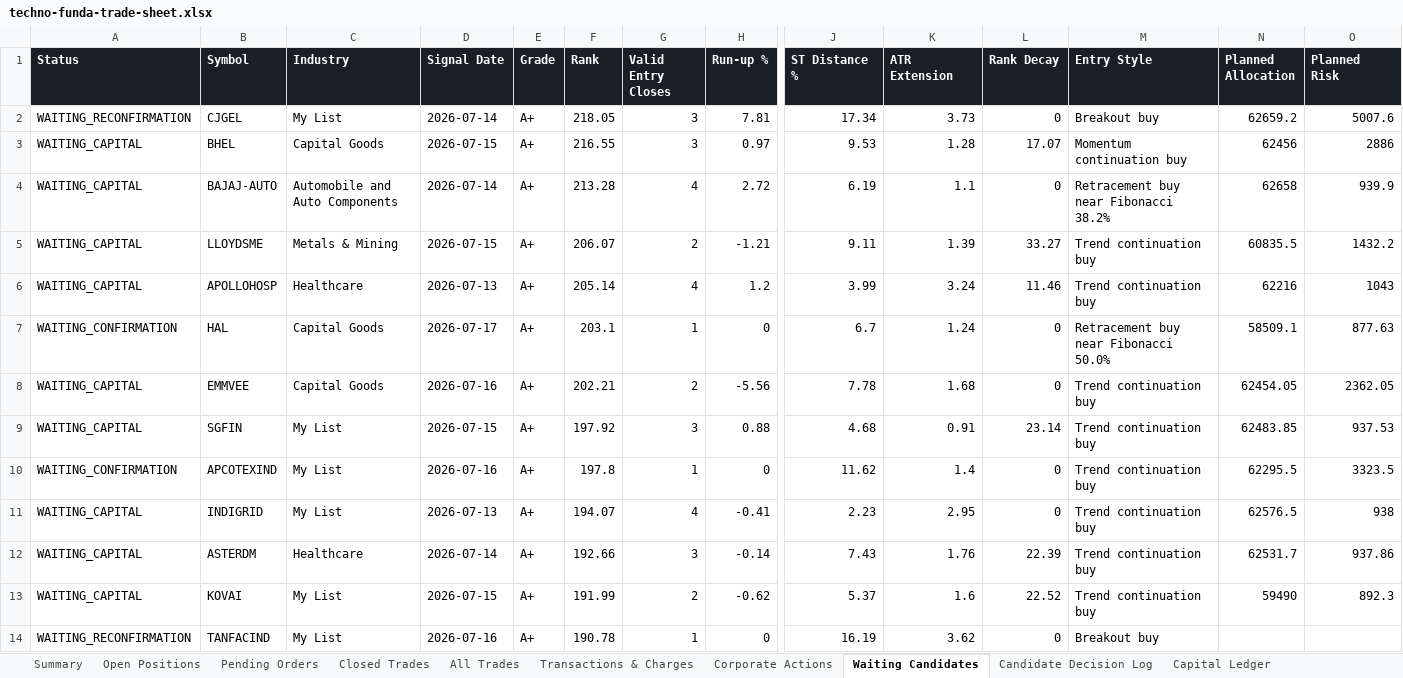
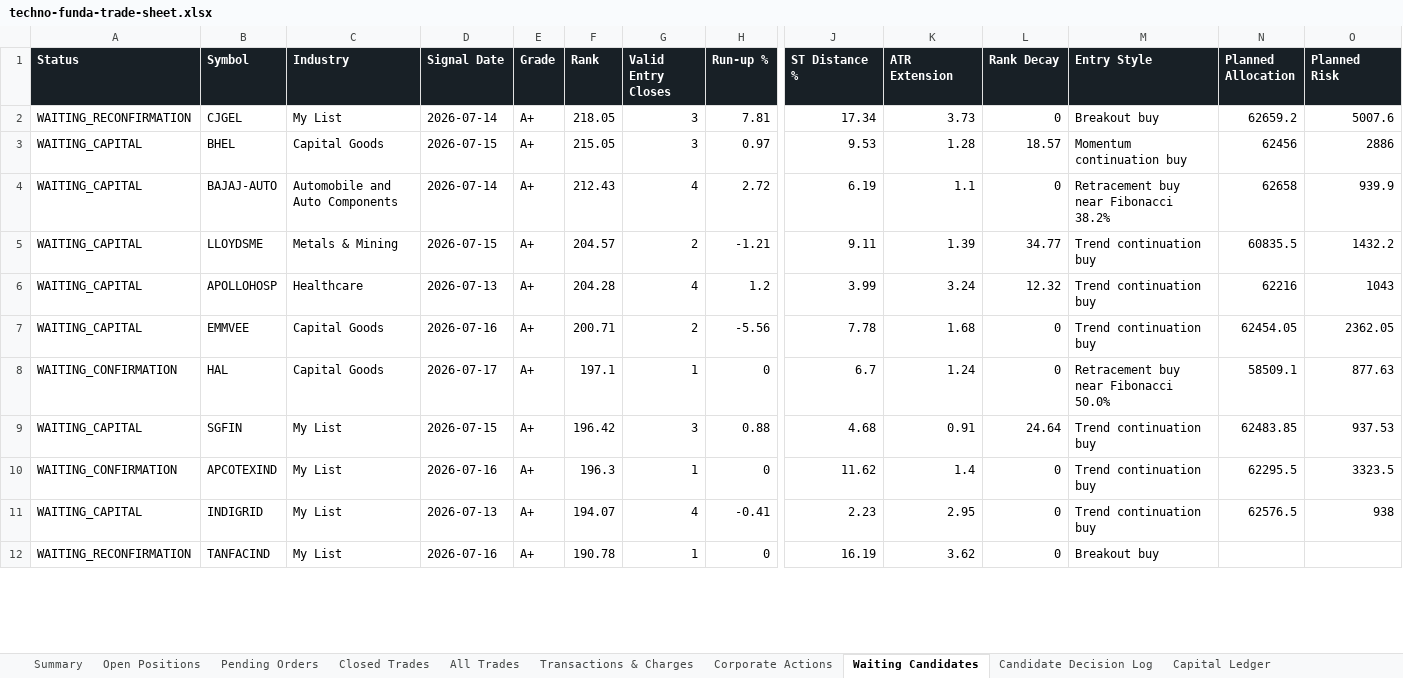
Before and after one commit to smit5927/techno-funda-screener, an Excel workbook: data/techno-funda-trade-sheet.xlsx, sheet Waiting Candidates, drawn as a sheet; only a part is shown, gaps mark what is left out; values as stored, in another font and other column widths than the file's, no borders; removed rows and columns are numbered as before the commit, all else as after; rows hold the shown columns only; the diff covers the shown part only; the diff names each change by its address in the sheet, - before the commit and + after, or states it on an @@ line.

```diff
--- a/data/techno-funda-trade-sheet.xlsx (sheet Waiting Candidates)
+++ b/data/techno-funda-trade-sheet.xlsx (sheet Waiting Candidates)
-F3 (Rank): 216.55
+F3 (Rank): 215.05
-L3 (Rank Decay): 17.07
+L3 (Rank Decay): 18.57
-F4 (Rank): 213.28
+F4 (Rank): 212.43
-F5 (Rank): 206.07
+F5 (Rank): 204.57
-L5 (Rank Decay): 33.27
+L5 (Rank Decay): 34.77
-F6 (Rank): 205.14
+F6 (Rank): 204.28
-L6 (Rank Decay): 11.46
+L6 (Rank Decay): 12.32
-row 7: WAITING_CONFIRMATION | HAL | Capital Goods | 2026-07-17 | A+ | 203.1 | 1 | 0 | 6.7 | 1.24 | 0 | Retracement buy near Fibonacci 50.0% | 58509.1 | 877.63
-F7 (Rank): 202.21
+F7 (Rank): 200.71
+row 8: WAITING_CONFIRMATION | HAL | Capital Goods | 2026-07-17 | A+ | 197.1 | 1 | 0 | 6.7 | 1.24 | 0 | Retracement buy near Fibonacci 50.0% | 58509.1 | 877.63
-F9 (Rank): 197.92
+F9 (Rank): 196.42
-L9 (Rank Decay): 23.14
+L9 (Rank Decay): 24.64
-F10 (Rank): 197.8
+F10 (Rank): 196.3
-row 12: WAITING_CAPITAL | ASTERDM | Healthcare | 2026-07-14 | A+ | 192.66 | 3 | -0.14 | 7.43 | 1.76 | 22.39 | Trend continuation buy | 62531.7 | 937.86
-row 13: WAITING_CAPITAL | KOVAI | My List | 2026-07-15 | A+ | 191.99 | 2 | -0.62 | 5.37 | 1.6 | 22.52 | Trend continuation buy | 59490 | 892.3
```
Also changed, not shown: 2 added rows and 13 edited cells elsewhere in this sheet, sheet Transactions & Charges, sheet Open Positions, sheet Candidate Decision Log, sheet All Trades, sheet Corporate Actions, sheet Summary, 1 other file.
